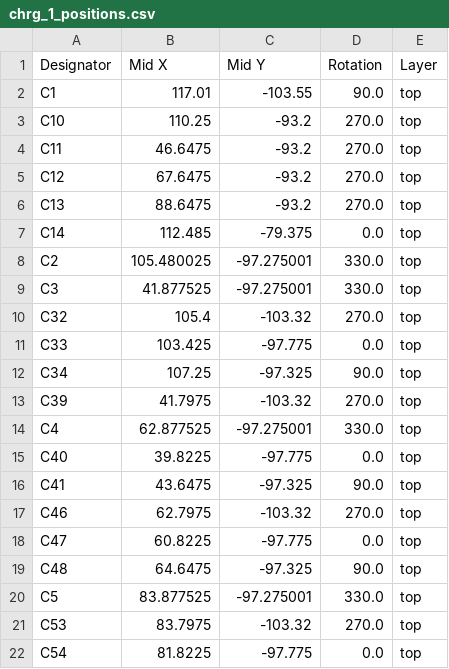
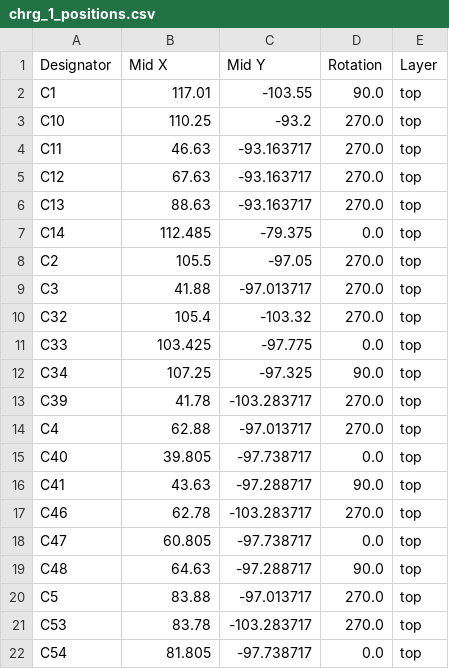
Before and after one commit to JBlitzar/chrg, a CSV file: PCB/chrg/production/chrg_1_positions.csv, drawn as a sheet; only a part is shown; the diff covers the shown part only.

```diff
--- a/PCB/chrg/production/chrg_1_positions.csv
+++ b/PCB/chrg/production/chrg_1_positions.csv
@@ -3,8 +3,8 @@ C1,117.01,-103.55,90.0,top
 C10,110.25,-93.2,270.0,top
-C11,46.6475,-93.2,270.0,top
-C12,67.6475,-93.2,270.0,top
-C13,88.6475,-93.2,270.0,top
+C11,46.63,-93.163717,270.0,top
+C12,67.63,-93.163717,270.0,top
+C13,88.63,-93.163717,270.0,top
 C14,112.485,-79.375,0.0,top
-C2,105.480025,-97.275001,330.0,top
-C3,41.877525,-97.275001,330.0,top
+C2,105.5,-97.05,270.0,top
+C3,41.88,-97.013717,270.0,top
 C32,105.4,-103.32,270.0,top
@@ -12,11 +12,11 @@ C33,103.425,-97.775,0.0,top
 C34,107.25,-97.325,90.0,top
-C39,41.7975,-103.32,270.0,top
-C4,62.877525,-97.275001,330.0,top
-C40,39.8225,-97.775,0.0,top
-C41,43.6475,-97.325,90.0,top
-C46,62.7975,-103.32,270.0,top
-C47,60.8225,-97.775,0.0,top
-C48,64.6475,-97.325,90.0,top
-C5,83.877525,-97.275001,330.0,top
-C53,83.7975,-103.32,270.0,top
-C54,81.8225,-97.775,0.0,top
+C39,41.78,-103.283717,270.0,top
+C4,62.88,-97.013717,270.0,top
+C40,39.805,-97.738717,0.0,top
+C41,43.63,-97.288717,90.0,top
+C46,62.78,-103.283717,270.0,top
+C47,60.805,-97.738717,0.0,top
+C48,64.63,-97.288717,90.0,top
+C5,83.88,-97.013717,270.0,top
+C53,83.78,-103.283717,270.0,top
+C54,81.805,-97.738717,0.0,top
```
Also changed, not shown: 4 added rows, 4 removed rows and 52 edited cells elsewhere in this file, PCB/chrg/production/chrg_1_bom.csv, PCB/chrg/production/chrg_1_designators.csv, 16 other files.
